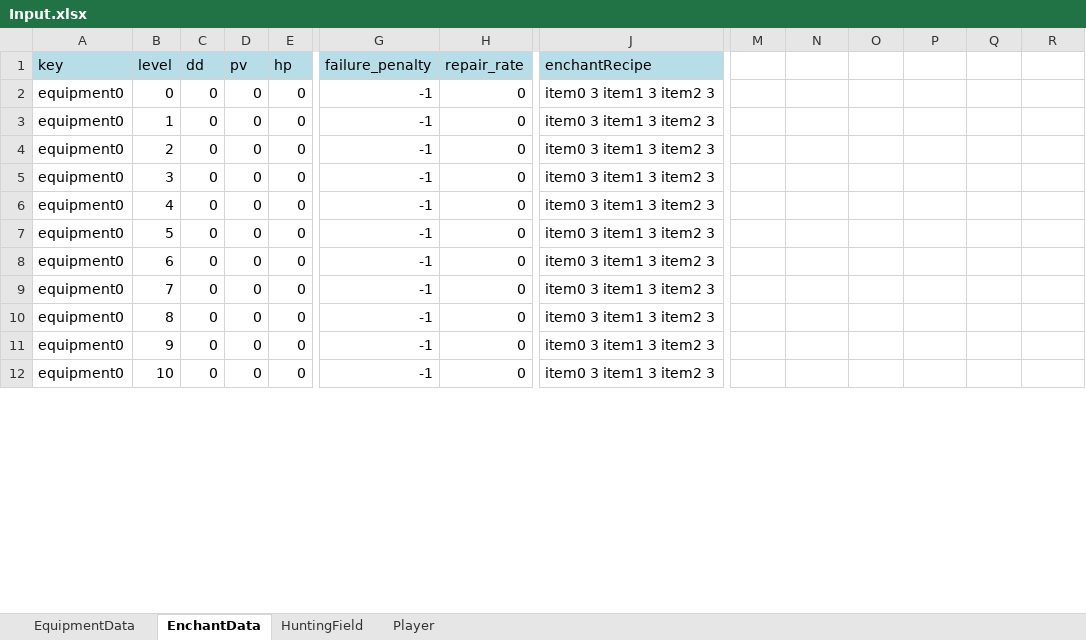
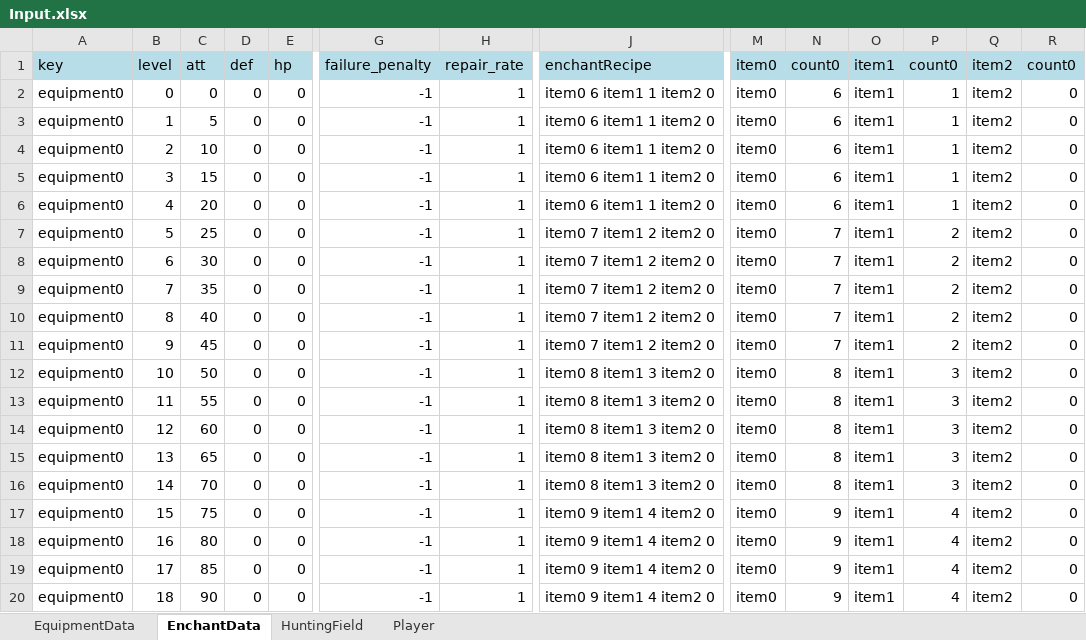
Before and after one commit to goaoa1/GrowthSimulation, an Excel workbook: Input.xlsx, sheet EnchantData, drawn as a sheet; only a part is shown, gaps mark what is left out; values as stored, in another font and other column widths than the file's, no borders; rows hold the shown columns only; the diff covers the shown part only; the diff names each change by its address in the sheet, - before the commit and + after, or states it on an @@ line.

```diff
--- a/Input.xlsx (sheet EnchantData)
+++ b/Input.xlsx (sheet EnchantData)
-C1: dd
+C1: att
-D1: pv
+D1: def
-M1: (empty)
+M1: item0
-M1:R1 fill: none
+M1:R1 fill: #B7DEE8
-N1: (empty)
+N1: count0
-O1: (empty)
+O1: item1
-P1: (empty)
+P1: count0
-Q1: (empty)
+Q1: item2
-R1: (empty)
+R1: count0
-H2:H12 (repair_rate): 0
+H2:H12 (repair_rate): 1
-J2:J6 (enchantRecipe): item0 3 item1 3 item2 3
+J2:J6 (enchantRecipe): item0 6 item1 1 item2 0
-M2:M12 (item0): (empty)
+M2:M12 (item0): item0
-N2:N6 (count0): (empty)
+N2:N6 (count0): 6
-O2:O12 (item1): (empty)
+O2:O12 (item1): item1
-P2:P6 (count0): (empty)
+P2:P6 (count0): 1
-Q2:Q12 (item2): (empty)
+Q2:Q12 (item2): item2
-R2:R12 (count0): (empty)
+R2:R12 (count0): 0
-C3 (att): 0
+C3 (att): 5
-C4 (att): 0
+C4 (att): 10
-C5 (att): 0
+C5 (att): 15
-C6 (att): 0
+C6 (att): 20
-C7 (att): 0
+C7 (att): 25
-J7:J11 (enchantRecipe): item0 3 item1 3 item2 3
+J7:J11 (enchantRecipe): item0 7 item1 2 item2 0
-N7:N11 (count0): (empty)
+N7:N11 (count0): 7
-P7:P11 (count0): (empty)
+P7:P11 (count0): 2
-C8 (att): 0
+C8 (att): 30
-C9 (att): 0
+C9 (att): 35
-C10 (att): 0
+C10 (att): 40
-C11 (att): 0
+C11 (att): 45
-C12 (att): 0
+C12 (att): 50
-J12 (enchantRecipe): item0 3 item1 3 item2 3
+J12 (enchantRecipe): item0 8 item1 3 item2 0
-N12 (count0): (empty)
+N12 (count0): 8
-P12 (count0): (empty)
+P12 (count0): 3
+row 13: equipment0 | 11 | 55 | 0 | 0 | -1 | 1 | item0 8 item1 3 item2 0 | item0 | 8 | item1 | 3 | item2 | 0
+row 14: equipment0 | 12 | 60 | 0 | 0 | -1 | 1 | item0 8 item1 3 item2 0 | item0 | 8 | item1 | 3 | item2 | 0
+row 15: equipment0 | 13 | 65 | 0 | 0 | -1 | 1 | item0 8 item1 3 item2 0 | item0 | 8 | item1 | 3 | item2 | 0
+row 16: equipment0 | 14 | 70 | 0 | 0 | -1 | 1 | item0 8 item1 3 item2 0 | item0 | 8 | item1 | 3 | item2 | 0
+row 17: equipment0 | 15 | 75 | 0 | 0 | -1 | 1 | item0 9 item1 4 item2 0 | item0 | 9 | item1 | 4 | item2 | 0
+row 18: equipment0 | 16 | 80 | 0 | 0 | -1 | 1 | item0 9 item1 4 item2 0 | item0 | 9 | item1 | 4 | item2 | 0
+row 19: equipment0 | 17 | 85 | 0 | 0 | -1 | 1 | item0 9 item1 4 item2 0 | item0 | 9 | item1 | 4 | item2 | 0
+row 20: equipment0 | 18 | 90 | 0 | 0 | -1 | 1 | item0 9 item1 4 item2 0 | item0 | 9 | item1 | 4 | item2 | 0
```
Also changed, not shown: 12 added rows and 192 edited cells elsewhere in this sheet, sheet HuntingField, sheet EquipmentData, sheet Player, 1 other file.
